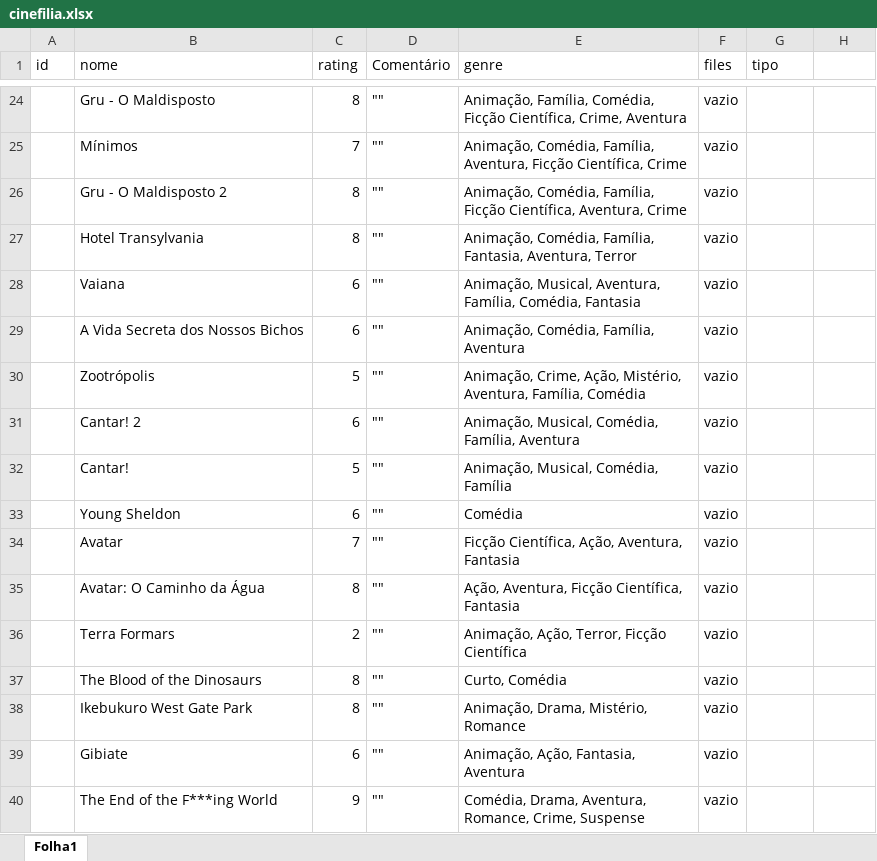
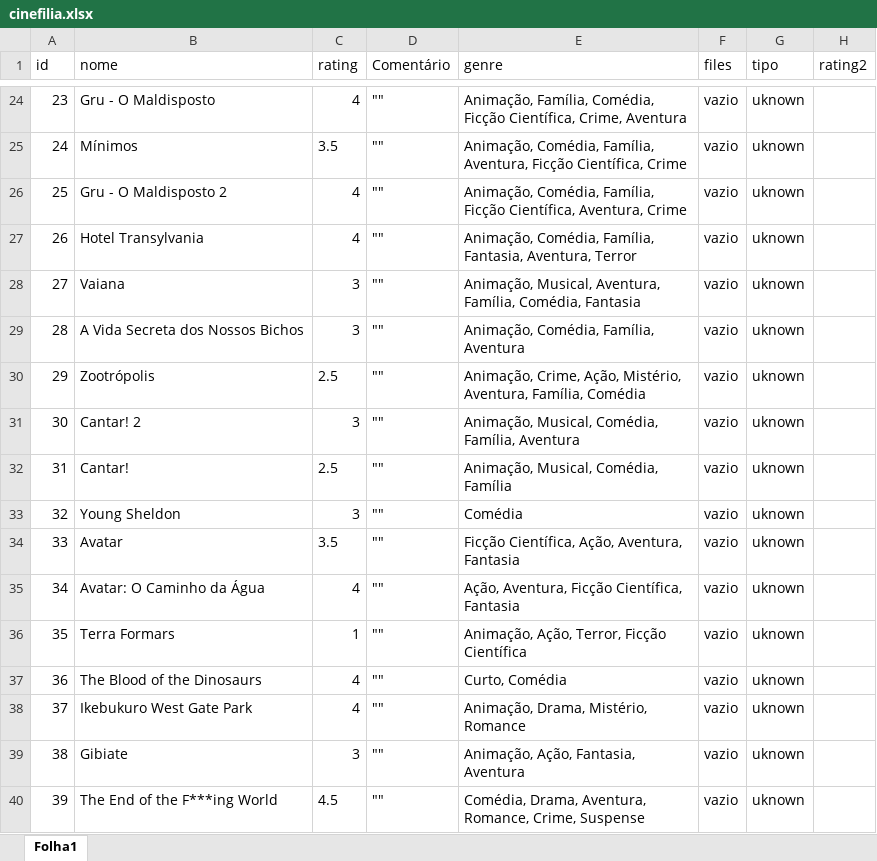
Before and after one commit to guimbreon/filmeTest, an Excel workbook: cinefilia.xlsx, sheet Folha1, drawn as a sheet; only a part is shown, gaps mark what is left out; values as stored, in another font and other column widths than the file's, no borders; the diff covers the shown part only; the diff names each change by its address in the sheet, - before the commit and + after, or states it on an @@ line.

```diff
--- a/cinefilia.xlsx (sheet Folha1)
+++ b/cinefilia.xlsx (sheet Folha1)
-H1: (empty)
+H1: rating2
-A24 (id): (empty)
+A24 (id): 23
-C24 (rating): 8
+C24 (rating): 4
-G24:G40 (tipo): (empty)
+G24:G40 (tipo): uknown
-A25 (id): (empty)
+A25 (id): 24
-C25 (rating): 7
+C25 (rating): 3.5
-A26 (id): (empty)
+A26 (id): 25
-C26:C27 (rating): 8
+C26:C27 (rating): 4
-A27 (id): (empty)
+A27 (id): 26
-A28 (id): (empty)
+A28 (id): 27
-C28:C29 (rating): 6
+C28:C29 (rating): 3
-A29 (id): (empty)
+A29 (id): 28
-A30 (id): (empty)
+A30 (id): 29
-C30 (rating): 5
+C30 (rating): 2.5
-A31 (id): (empty)
+A31 (id): 30
-C31 (rating): 6
+C31 (rating): 3
-A32 (id): (empty)
+A32 (id): 31
-C32 (rating): 5
+C32 (rating): 2.5
-A33 (id): (empty)
+A33 (id): 32
-C33 (rating): 6
+C33 (rating): 3
-A34 (id): (empty)
+A34 (id): 33
-C34 (rating): 7
+C34 (rating): 3.5
-A35 (id): (empty)
+A35 (id): 34
-C35 (rating): 8
+C35 (rating): 4
-A36 (id): (empty)
+A36 (id): 35
-C36 (rating): 2
+C36 (rating): 1
-A37 (id): (empty)
+A37 (id): 36
-C37:C38 (rating): 8
+C37:C38 (rating): 4
-A38 (id): (empty)
+A38 (id): 37
-A39 (id): (empty)
+A39 (id): 38
-C39 (rating): 6
+C39 (rating): 3
-A40 (id): (empty)
+A40 (id): 39
-C40 (rating): 9
+C40 (rating): 4.5
```
Also changed, not shown: 290 edited cells elsewhere in this sheet.
